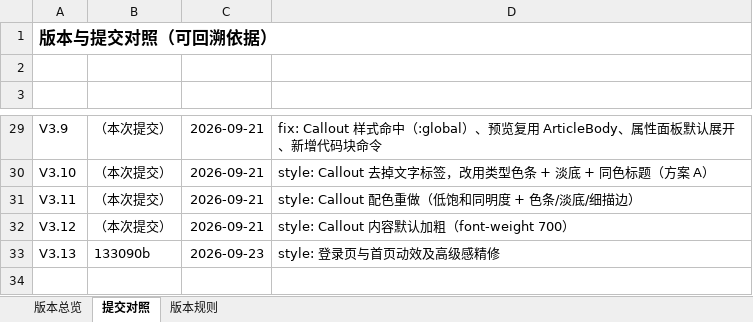
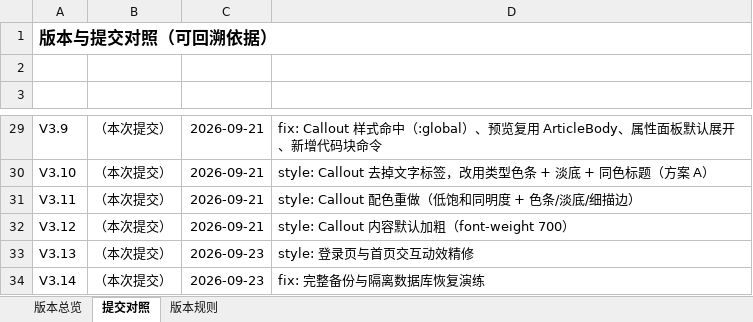
Before and after one commit to profundity-max/quality-homepage, an Excel workbook: Q-Nexus项目变更说明.xlsx, sheet 提交对照, drawn as a sheet; only a part is shown, gaps mark what is left out; values as stored, in another font and other column widths than the file's, no borders; the diff names each change by its address in the sheet, - before the commit and + after, or states it on an @@ line.

```diff
--- a/Q-Nexus项目变更说明.xlsx (sheet 提交对照)
+++ b/Q-Nexus项目变更说明.xlsx (sheet 提交对照)
-B33 (提交): 133090b
+B33 (提交): （本次提交）
-D33 (提交说明): style: 登录页与首页动效及高级感精修
+D33 (提交说明): style: 登录页与首页交互动效精修
+row 34: V3.14 | （本次提交） | 2026-09-23 | fix: 完整备份与隔离数据库恢复演练
```
Also changed, not shown: sheet 版本总览, 25 other files.
